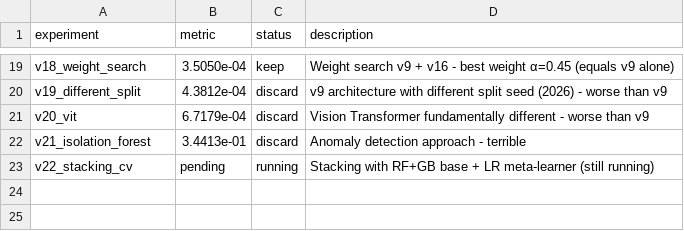
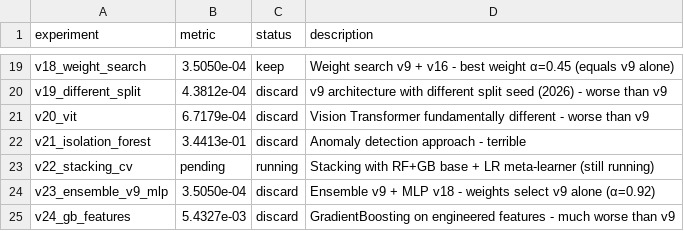
Before and after one commit to vvsotnikov/astro-bench, a TSV file: submissions/haiku-gamma-mar9-v3/results.tsv, drawn as a sheet; only a part is shown, gaps mark what is left out; the diff names each change by its address in the sheet, - before the commit and + after, or states it on an @@ line.

Commit message:
Experiments v23-v24: ensemble validation and GB on features
- v23: Ensemble v9 (Attention CNN) + MLP v18 → 3.50e-04 (α=0.92 → v9 wins)
- v24: GradientBoosting on 8 engineered features → 5.43e-03 (trees can't match CNN)
- Conclusion: v9 is optimal; architecture diversity (CNN vs MLP vs GB) not complementary
- Updated results.tsv and journal.md with findings

v9 remains best at 3.50e-04 hadronic survival @ 75% gamma efficiency

```diff
--- a/submissions/haiku-gamma-mar9-v3/results.tsv
+++ b/submissions/haiku-gamma-mar9-v3/results.tsv
+row 24: v23_ensemble_v9_mlp | 3.5050e-04 | discard | Ensemble v9 + MLP v18 - weights select v9 alone (α=0.92)
+row 25: v24_gb_features | 5.4327e-03 | discard | GradientBoosting on engineered features - much worse than v9
```
Also changed, not shown: 5 other files.
